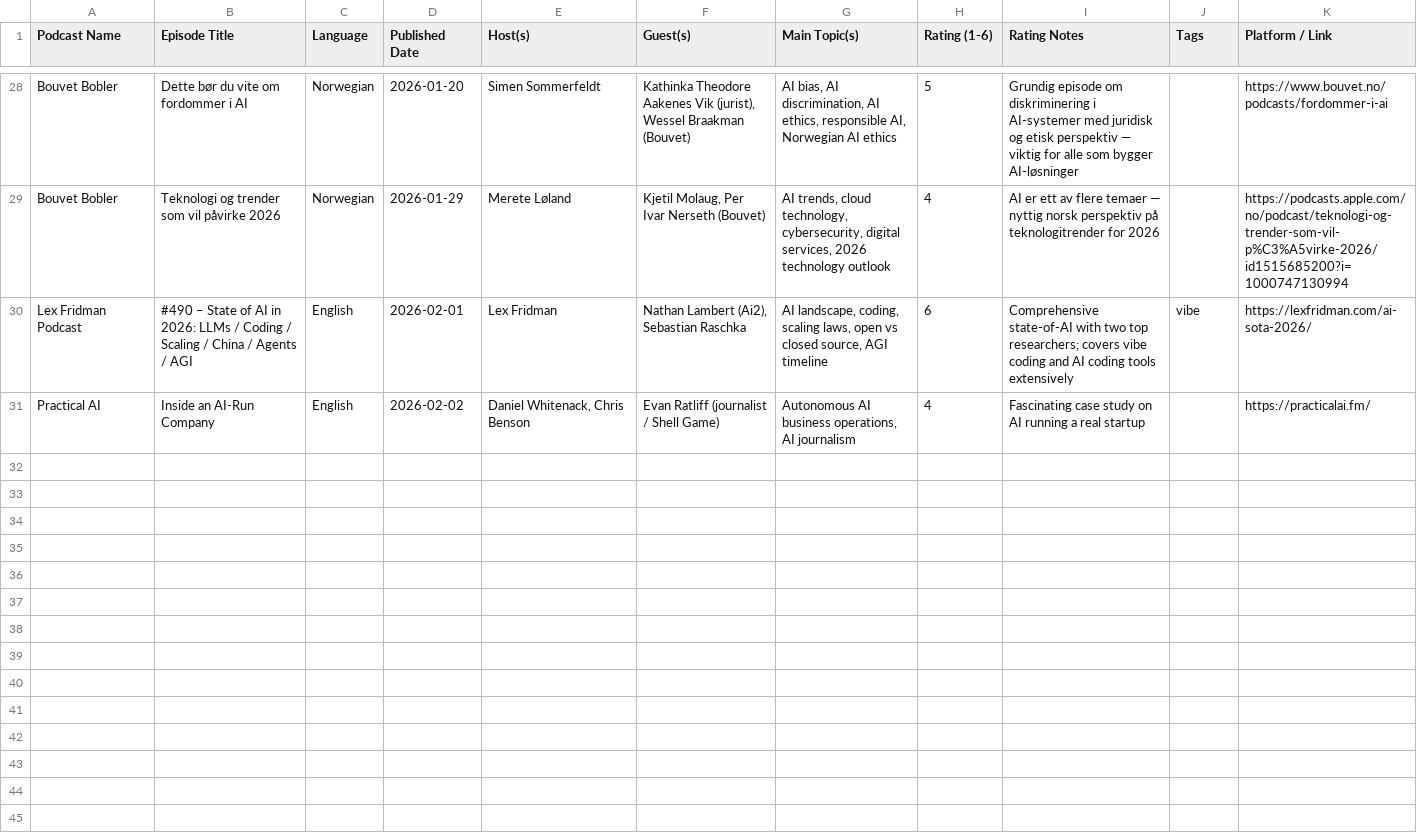
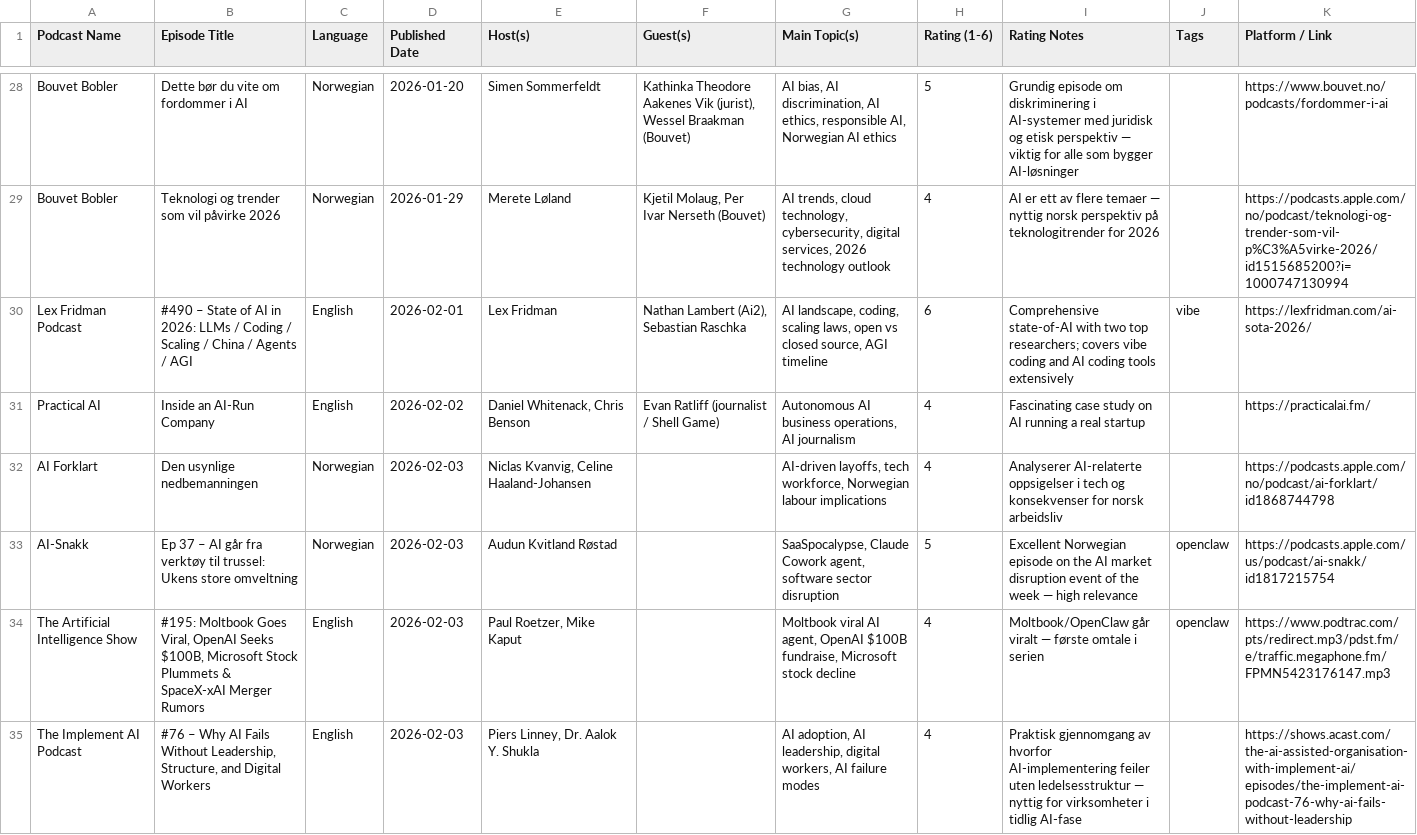
Before and after one commit to cathrinei/AIPodcastClaude, a CSV file: AI_KI_Podcasts_arkiv.csv, drawn as a sheet; only a part is shown, gaps mark what is left out; the diff names each change by its address in the sheet, - before the commit and + after, or states it on an @@ line.

```diff
--- a/AI_KI_Podcasts_arkiv.csv
+++ b/AI_KI_Podcasts_arkiv.csv
+row 32: AI Forklart | Den usynlige nedbemanningen | Norwegian | 2026-02-03 | Niclas Kvanvig, Celine Haaland-Johansen |  | AI-driven layoffs, tech workforce, Norwegian labour implications | 4 | Analyserer AI-relaterte oppsigelser i tech og konsekvenser for norsk arbeidsliv |  | https://podcasts.apple.com/no/podcast/ai-forklart/id1868744798
+row 33: AI-Snakk | Ep 37 – AI går fra verktøy til trussel: Ukens store omveltning | Norwegian | 2026-02-03 | Audun Kvitland Røstad |  | SaaSpocalypse, Claude Cowork agent, software sector disruption | 5 | Excellent Norwegian episode on the AI market disruption event of the week — high relevance | openclaw | https://podcasts.apple.com/us/podcast/ai-snakk/id1817215754
+row 34: The Artificial Intelligence Show | #195: Moltbook Goes Viral, OpenAI Seeks $100B, Microsoft Stock Plummets & SpaceX-xAI Merger Rumors | English | 2026-02-03 | Paul Roetzer, Mike Kaput |  | Moltbook viral AI agent, OpenAI $100B fundraise, Microsoft stock decline | 4 | Moltbook/OpenClaw går viralt — første omtale i serien | openclaw | https://www.podtrac.com/pts/redirect.mp3/pdst.fm/e/traffic.megaphone.fm/FPMN5423176147.mp3
+row 35: The Implement AI Podcast | #76 – Why AI Fails Without Leadership, Structure, and Digital Workers | English | 2026-02-03 | Piers Linney, Dr. Aalok Y. Shukla |  | AI adoption, AI leadership, digital workers, AI failure modes | 4 | Praktisk gjennomgang av hvorfor AI-implementering feiler uten ledelsesstruktur — nyttig for virksomheter i tidlig AI-fase |  | https://shows.acast.com/the-ai-assisted-organisation-with-implement-ai/episodes/the-implement-ai-podcast-76-why-ai-fails-without-leadership
```
Also changed, not shown: AI_KI_Podcasts.csv, 1 other file.
